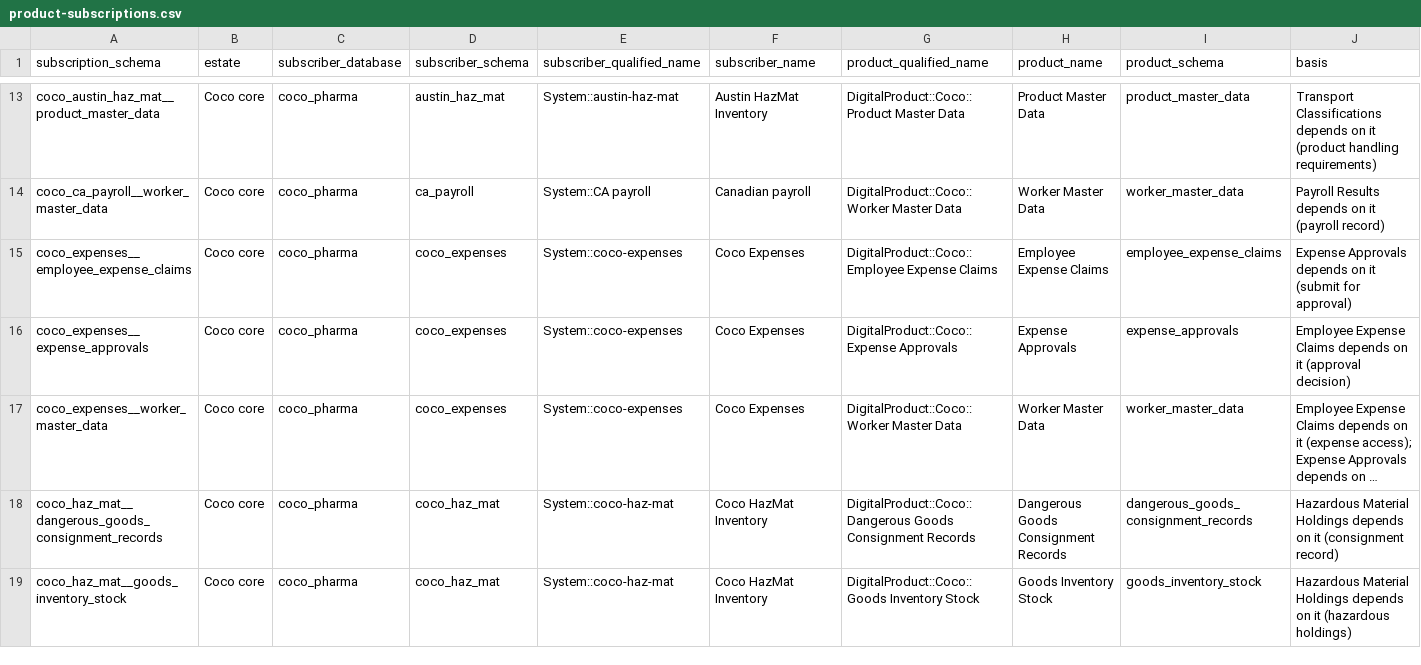
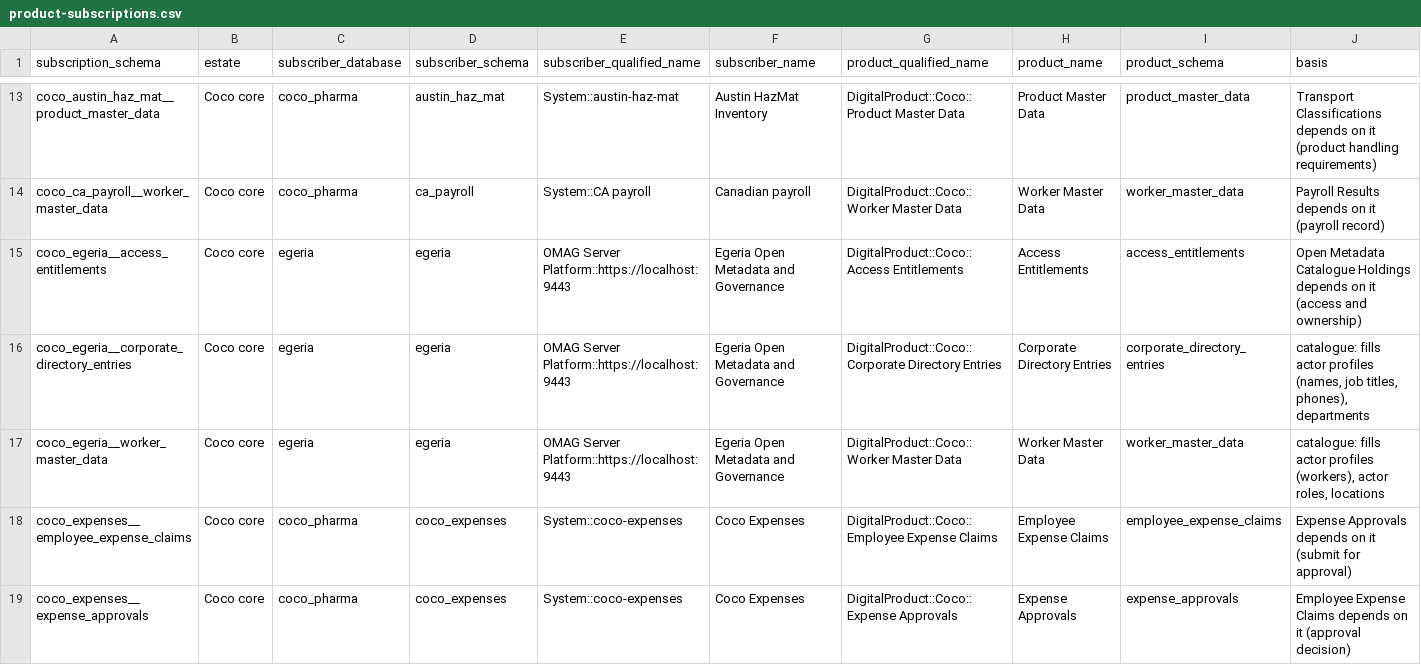
Before and after one commit to odpi/egeria-workspaces, a CSV file: coco-workbooks/1. coco-data-hub/mapping-the-systems/data/product-subscriptions.csv, drawn as a sheet; only a part is shown, gaps mark what is left out; the shorter side is filled out with more unchanged rows; long unchanged cells end in …; the diff names each change by its address in the sheet, - before the commit and + after, or states it on an @@ line.

Commit message:
Load Egeria from Coco Data Mesh and publish egeria-ods from the Open Metadata Digital Product Catalog (#870)
* Add Pasteur to the nanny daemons and fix up clinical trials notebook

Signed-off-by: Mandy Chessell <mandy.e.chessell@gmail.com>

* Improvements to open lineage and airflow support

Signed-off-by: Mandy Chessell <mandy.e.chessell@gmail.com>

* Add DCAT support

Signed-off-by: Mandy Chessell <mandy.e.chessell@gmail.com>

* Update timings for subscriptions

Signed-off-by: Mandy Chessell <mandy.e.chessell@gmail.com>

* Add Egeria to the coco data mesh

Signed-off-by: Mandy Chessell <mandy.e.chessell@gmail.com>

* Tidy up naming

Signed-off-by: Mandy Chessell <mandy.e.chessell@gmail.com>

---------

Signed-off-by: Mandy Chessell <mandy.e.chessell@gmail.com>
Co-authored-by: Dan Wolfson <dan.wolfson@pdr-associates.com>

```diff
--- a/coco-workbooks/1. coco-data-hub/mapping-the-systems/data/product-subscriptions.csv
+++ b/coco-workbooks/1. coco-data-hub/mapping-the-systems/data/product-subscriptions.csv
+row 15: coco_egeria__access_entitlements | Coco core | egeria | egeria | OMAG Server Platform::https://localhost:9443 | Egeria Open Metadata and Governance | DigitalProduct::Coco::Access Entitlements | Access Entitlements | access_entitlements | Open Metadata Catalogue Holdings depends on it (access and ownership)
+row 16: coco_egeria__corporate_directory_entries | Coco core | egeria | egeria | OMAG Server Platform::https://localhost:9443 | Egeria Open Metadata and Governance | DigitalProduct::Coco::Corporate Directory Entries | Corporate Directory Entries | corporate_directory_entries | catalogue: fills actor profiles (names, job titles, phones), departments
+row 17: coco_egeria__worker_master_data | Coco core | egeria | egeria | OMAG Server Platform::https://localhost:9443 | Egeria Open Metadata and Governance | DigitalProduct::Coco::Worker Master Data | Worker Master Data | worker_master_data | catalogue: fills actor profiles (workers), actor roles, locations
```
Also changed, not shown: 23 other files.
